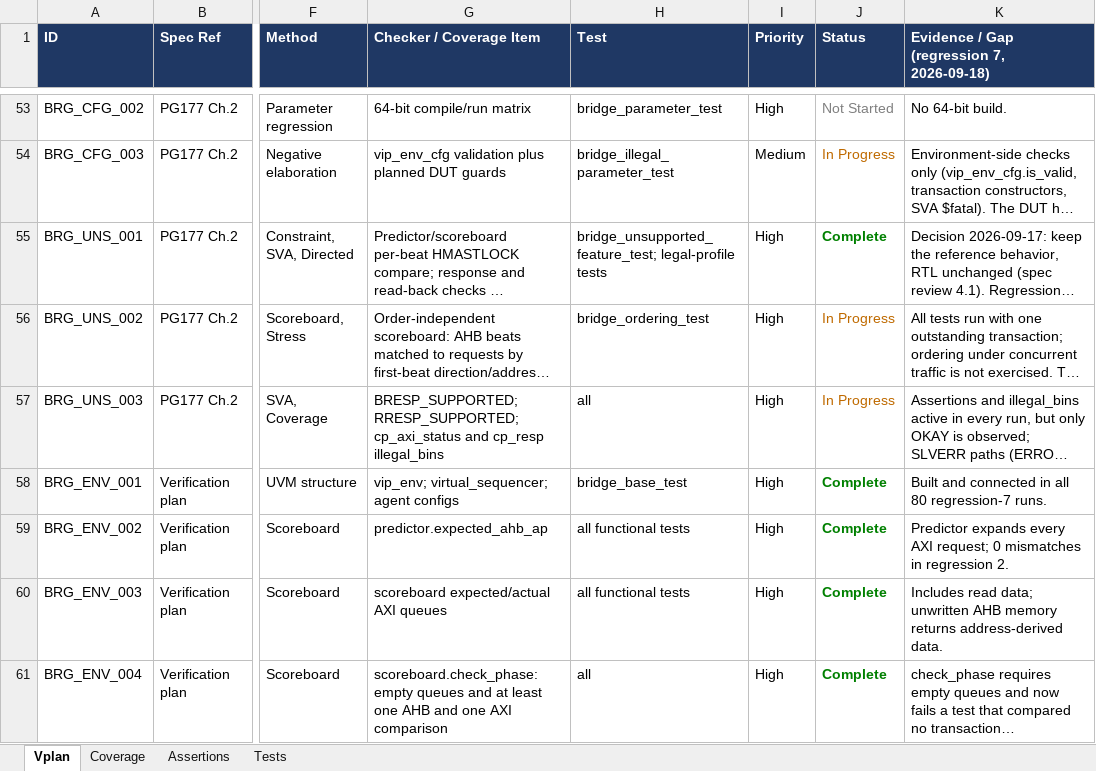
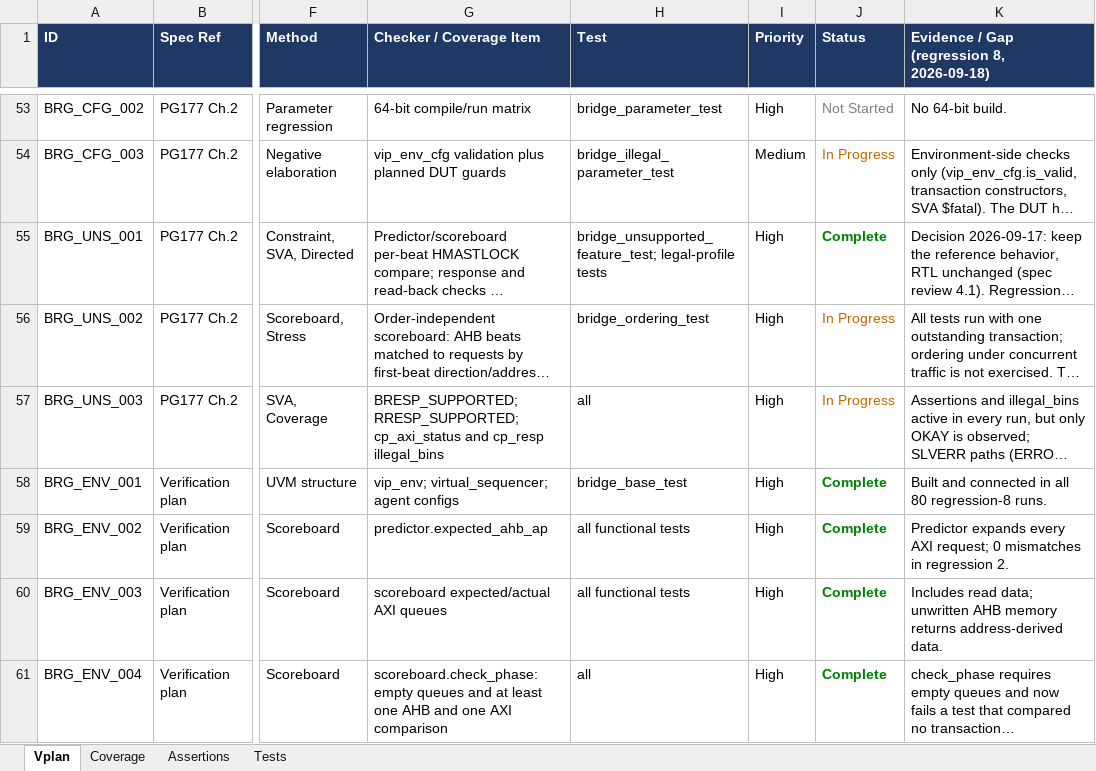
Before and after one commit to legiahuy15/axi4-ahblite-bridge, an Excel workbook: 00_doc/axi_ahblite_bridge_vplan.xlsx, sheet Vplan, drawn as a sheet; only a part is shown, gaps mark what is left out; long unchanged cells end in …; values as stored, in another font and other column widths than the file's, no borders; the diff covers the shown part only; the diff names each change by its address in the sheet, - before the commit and + after, or states it on an @@ line.

```diff
--- a/00_doc/axi_ahblite_bridge_vplan.xlsx (sheet Vplan)
+++ b/00_doc/axi_ahblite_bridge_vplan.xlsx (sheet Vplan)
-K1: Evidence / Gap (regression 7, 2026-09-18)
+K1: Evidence / Gap (regression 8, 2026-09-18)
-K58: …all 80 regression-7 runs.
+K58: …all 80 regression-8 runs.
```
Also changed, not shown: 4 edited cells elsewhere in this sheet, sheet Coverage, sheet Tests, 12 other files.
